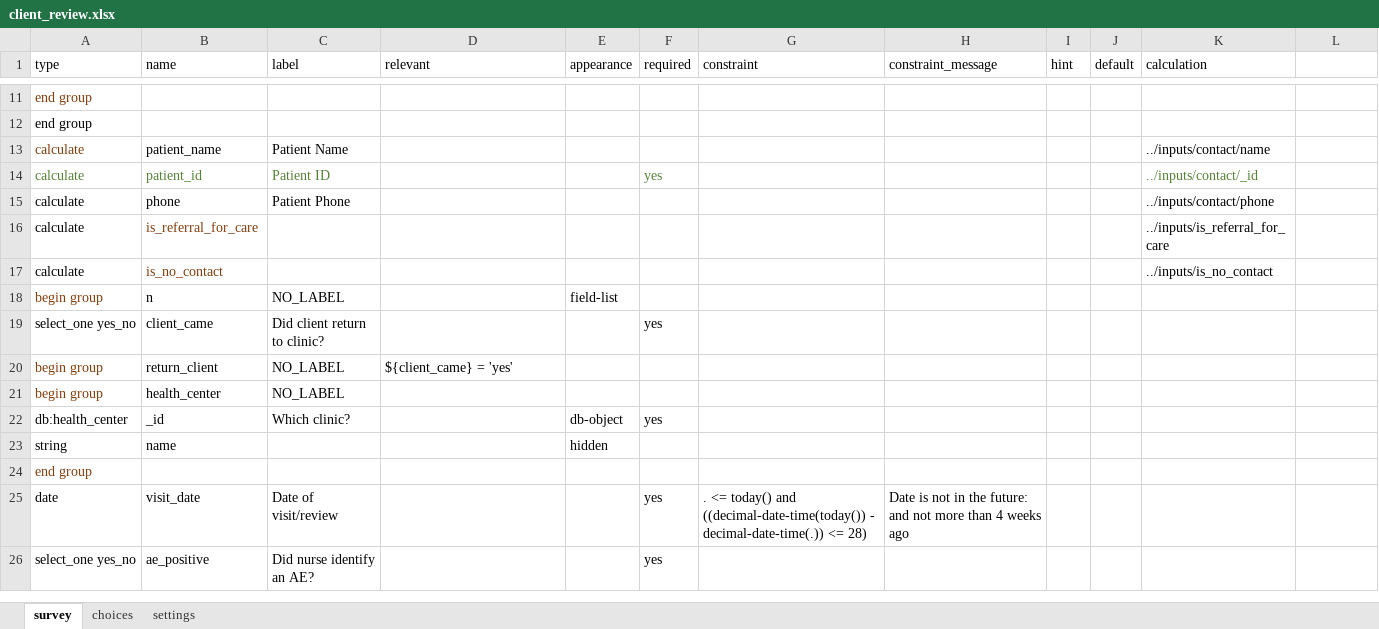
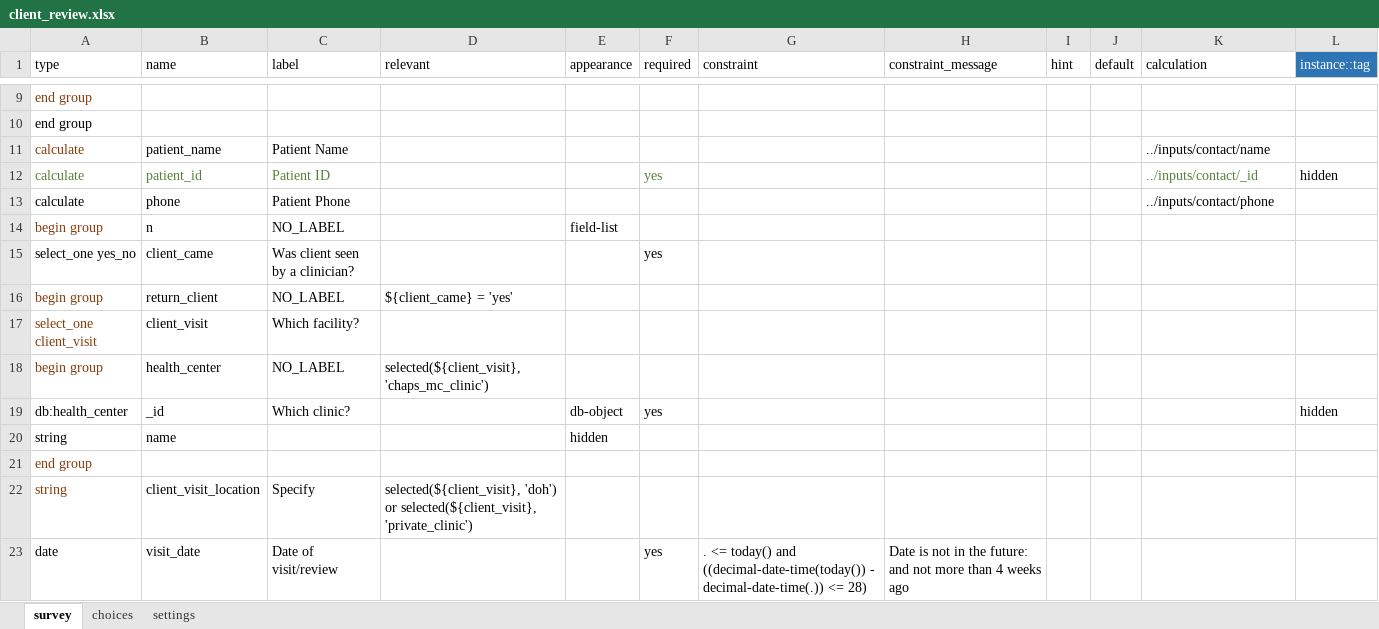
Before and after one commit to I-TECH-UW/2waytexting, an Excel workbook: config/itech-aurum/forms/app/client_review.xlsx, sheet survey, drawn as a sheet; only a part is shown, gaps mark what is left out; values as stored, in another font and other column widths than the file's, no borders; removed rows and columns are numbered as before the commit, all else as after; the diff covers the shown part only; the diff names each change by its address in the sheet, - before the commit and + after, or states it on an @@ line.

Commit message:
Minor day 3 task and improved client review and referral tasks

```diff
--- a/config/itech-aurum/forms/app/client_review.xlsx (sheet survey)
+++ b/config/itech-aurum/forms/app/client_review.xlsx (sheet survey)
-L1: (empty)
+L1: instance::tag
-L1 fill: none
+L1 fill: #2E75B6
-L12 (instance::tag): (empty)
+L12 (instance::tag): hidden
-row 16: calculate | is_referral_for_care |  |  |  |  |  |  |  |  | ../inputs/is_referral_for_care
-row 17: calculate | is_no_contact |  |  |  |  |  |  |  |  | ../inputs/is_no_contact
-C15 (label): Did client return to clinic?
+C15 (label): Was client seen by a clinician?
+row 17: select_one client_visit | client_visit | Which facility?
-D18 (relevant): (empty)
+D18 (relevant): selected(${client_visit}, 'chaps_mc_clinic')
-L19 (instance::tag): (empty)
+L19 (instance::tag): hidden
+row 22: string | client_visit_location | Specify | selected(${client_visit}, 'doh') or selected(${client_visit}, 'private_clinic')
-row 26: select_one yes_no | ae_positive | Did nurse identify an AE? |  |  | yes
```
Also changed, not shown: 15 removed rows and 6 edited cells elsewhere in this sheet, sheet choices, config/itech-aurum/forms/app/enroll.xlsx, config/itech-aurum/forms/app/no_contact.xlsx, 14 other files.
